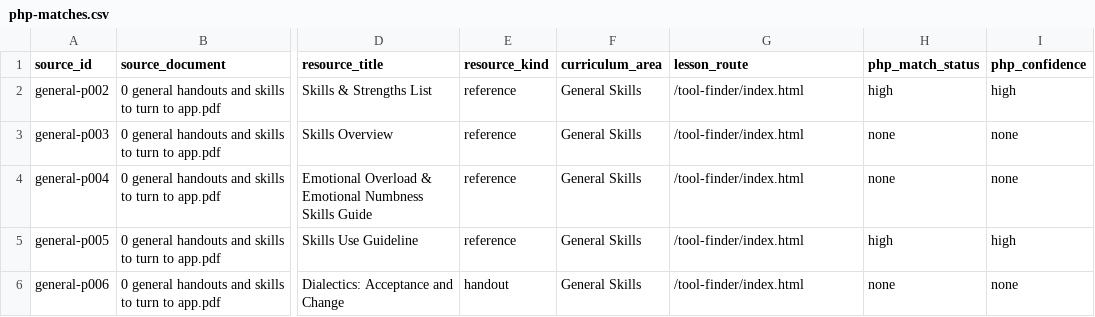
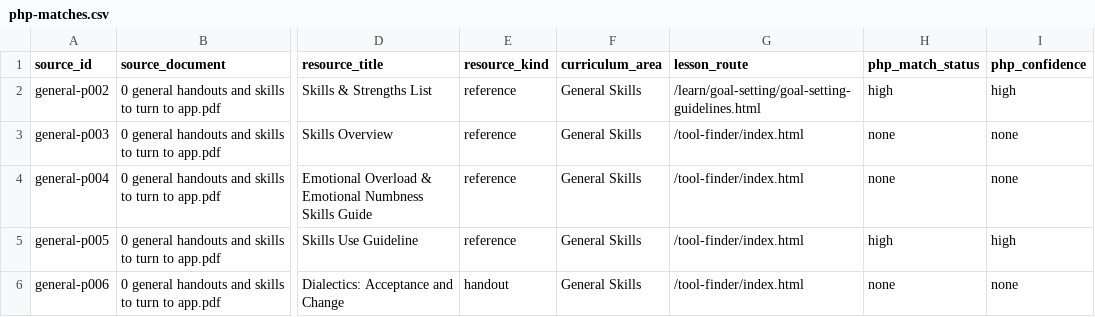
Before and after one commit to backgammonsimplified/freetherapytools.github.io, a CSV file: data/php-matches.csv, drawn as a sheet; only a part is shown, gaps mark what is left out; the diff names each change by its address in the sheet, - before the commit and + after, or states it on an @@ line.

```diff
--- a/data/php-matches.csv
+++ b/data/php-matches.csv
-G2 (lesson_route): /tool-finder/index.html
+G2 (lesson_route): /learn/goal-setting/goal-setting-guidelines.html
```
Also changed, not shown: data/qmd-resource-extraction.csv, data/resource-paraphrase-inventory.csv, 26 other files.
